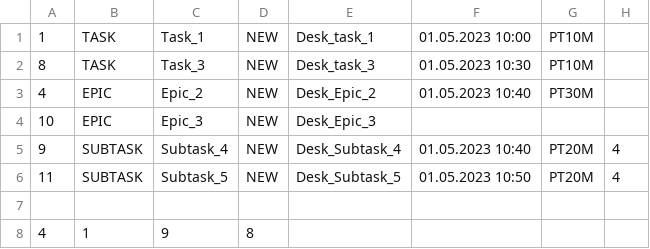
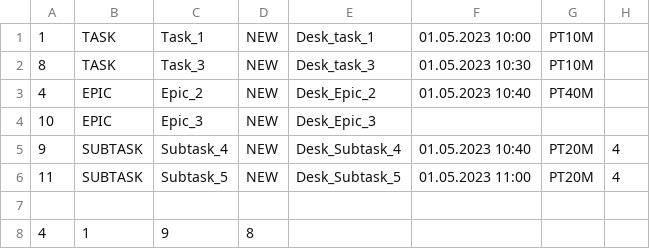
Before and after one commit to ivanrud23/java-kanban, a CSV file: history.csv, drawn as a sheet.

```diff
--- a/history.csv
+++ b/history.csv
@@ -2,6 +2,6 @@
 8, TASK, Task_3, NEW, Desk_task_3, 01.05.2023 10:30, PT10M,
-4, EPIC, Epic_2, NEW, Desk_Epic_2, 01.05.2023 10:40, PT30M,
+4, EPIC, Epic_2, NEW, Desk_Epic_2, 01.05.2023 10:40, PT40M,
 10, EPIC, Epic_3, NEW, Desk_Epic_3,
 9, SUBTASK, Subtask_4, NEW, Desk_Subtask_4, 01.05.2023 10:40, PT20M, 4,
-11, SUBTASK, Subtask_5, NEW, Desk_Subtask_5, 01.05.2023 10:50, PT20M, 4
+11, SUBTASK, Subtask_5, NEW, Desk_Subtask_5, 01.05.2023 11:00, PT20M, 4
 
```
Also changed, not shown: 3 other files.
